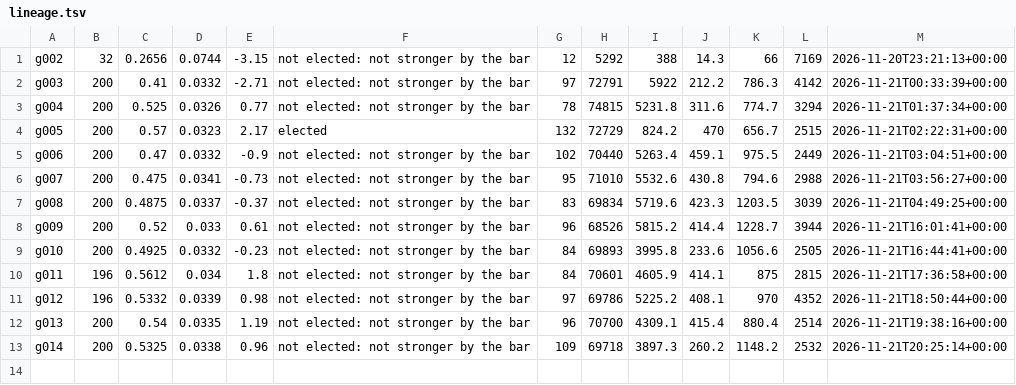
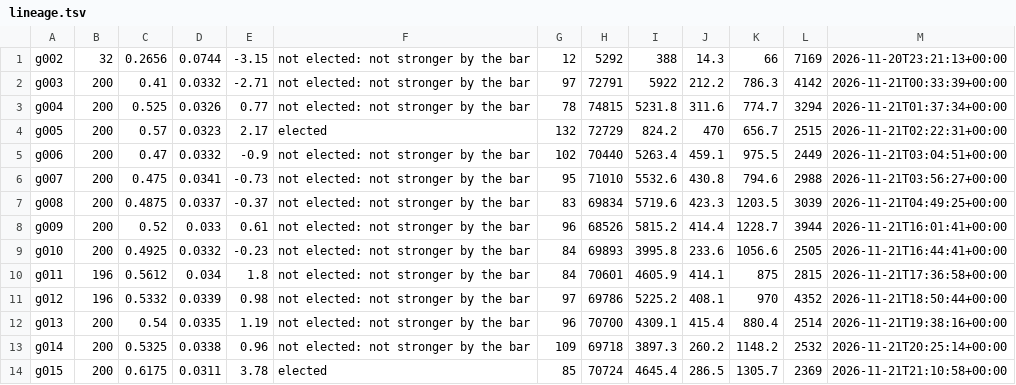
Before and after one commit to vonglurt/parliamentchess, a TSV file: docs/data/lineage.tsv, drawn as a sheet.

Commit message:
Orrery: generation g015 ELECTED (score 0.618, z 3.78, 200 games, 85 elections)

```diff
--- a/docs/data/lineage.tsv
+++ b/docs/data/lineage.tsv
@@ -13 +13,2 @@ g013	200	0.54	0.0335	1.19	not elected: not stronger by the bar	96	70700	4309.1	4
 g014	200	0.5325	0.0338	0.96	not elected: not stronger by the bar	109	69718	3897.3	260.2	1148.2	2532	2026-11-21T20:25:14+00:00
+g015	200	0.6175	0.0311	3.78	elected	85	70724	4645.4	286.5	1305.7	2369	2026-11-21T21:10:58+00:00
```
Also changed, not shown: 2 other files.
